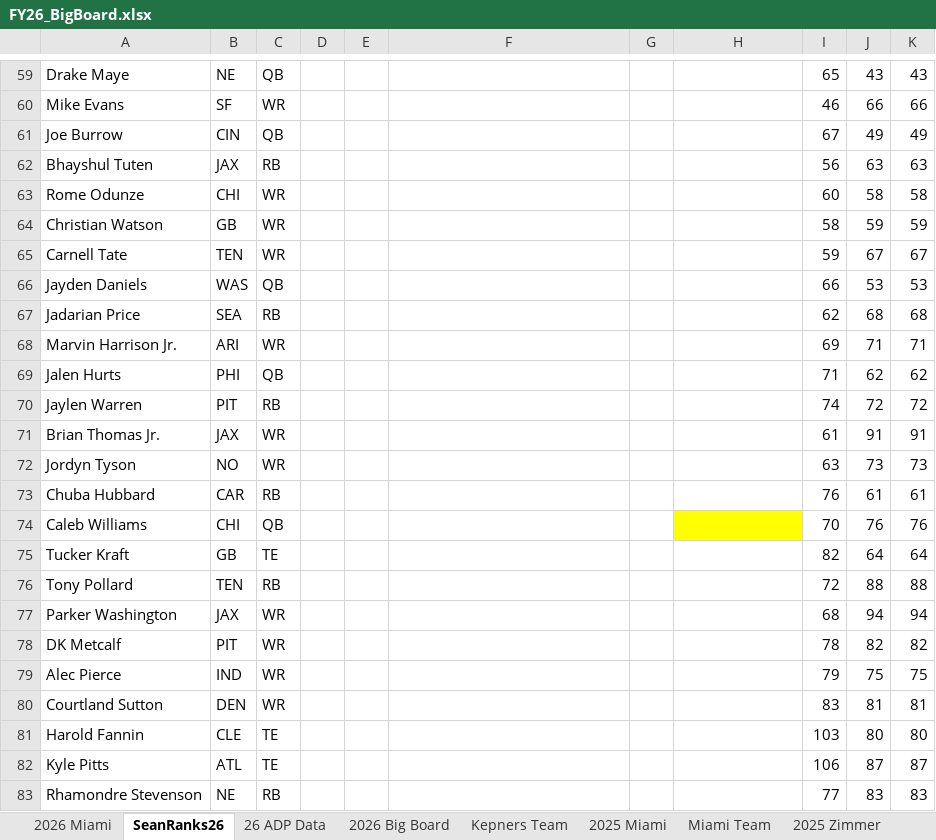
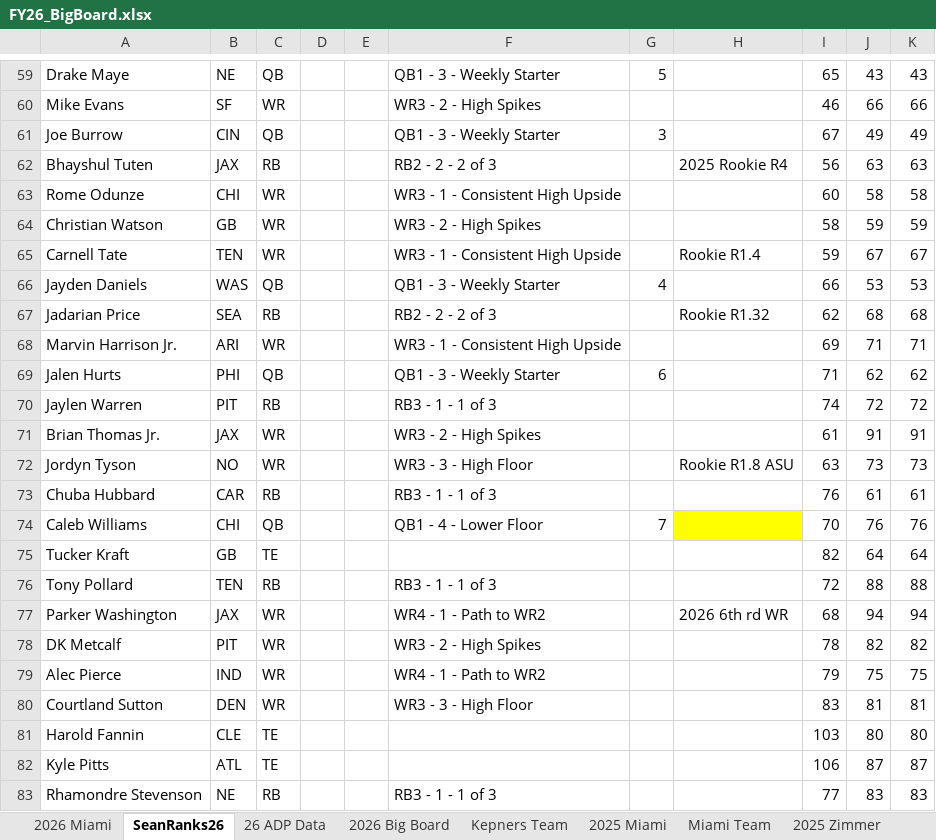
Before and after one commit to truckinorcruisin-bit/kepners, an Excel workbook: data/FY26_BigBoard.xlsx, sheet SeanRanks26, drawn as a sheet; only a part is shown, gaps mark what is left out; values as stored, in another font and other column widths than the file's, no borders; conditional formats not drawn; the diff covers the shown part only; the diff names each change by its address in the sheet, - before the commit and + after, or states it on an @@ line.

```diff
--- a/data/FY26_BigBoard.xlsx (sheet SeanRanks26)
+++ b/data/FY26_BigBoard.xlsx (sheet SeanRanks26)
-F59: (empty)
+F59: QB1 - 3 - Weekly Starter
-G59: (empty)
+G59: 5
-F60: (empty)
+F60: WR3 - 2 - High Spikes
-F61: (empty)
+F61: QB1 - 3 - Weekly Starter
-G61: (empty)
+G61: 3
-F62: (empty)
+F62: RB2 - 2 - 2 of 3
-H62: (empty)
+H62: 2025 Rookie R4
-F63: (empty)
+F63: WR3 - 1 - Consistent High Upside
-F64: (empty)
+F64: WR3 - 2 - High Spikes
-F65: (empty)
+F65: WR3 - 1 - Consistent High Upside
-H65: (empty)
+H65: Rookie R1.4
-F66: (empty)
+F66: QB1 - 3 - Weekly Starter
-G66: (empty)
+G66: 4
-F67: (empty)
+F67: RB2 - 2 - 2 of 3
-H67: (empty)
+H67: Rookie R1.32
-F68: (empty)
+F68: WR3 - 1 - Consistent High Upside
-F69: (empty)
+F69: QB1 - 3 - Weekly Starter
-G69: (empty)
+G69: 6
-F70: (empty)
+F70: RB3 - 1 - 1 of 3
-F71: (empty)
+F71: WR3 - 2 - High Spikes
-F72: (empty)
+F72: WR3 - 3 - High Floor
-H72: (empty)
+H72: Rookie R1.8 ASU
-F73: (empty)
+F73: RB3 - 1 - 1 of 3
-F74: (empty)
+F74: QB1 - 4 - Lower Floor
-G74: (empty)
+G74: 7
-F76: (empty)
+F76: RB3 - 1 - 1 of 3
-F77: (empty)
+F77: WR4 - 1 - Path to WR2
-H77: (empty)
+H77: 2026 6th rd WR
-F78: (empty)
+F78: WR3 - 2 - High Spikes
-F79: (empty)
+F79: WR4 - 1 - Path to WR2
-F80: (empty)
+F80: WR3 - 3 - High Floor
-F83: (empty)
+F83: RB3 - 1 - 1 of 3
```
Also changed, not shown: 151 edited cells and cell formats elsewhere in this sheet, sheet 2026 Big Board.
